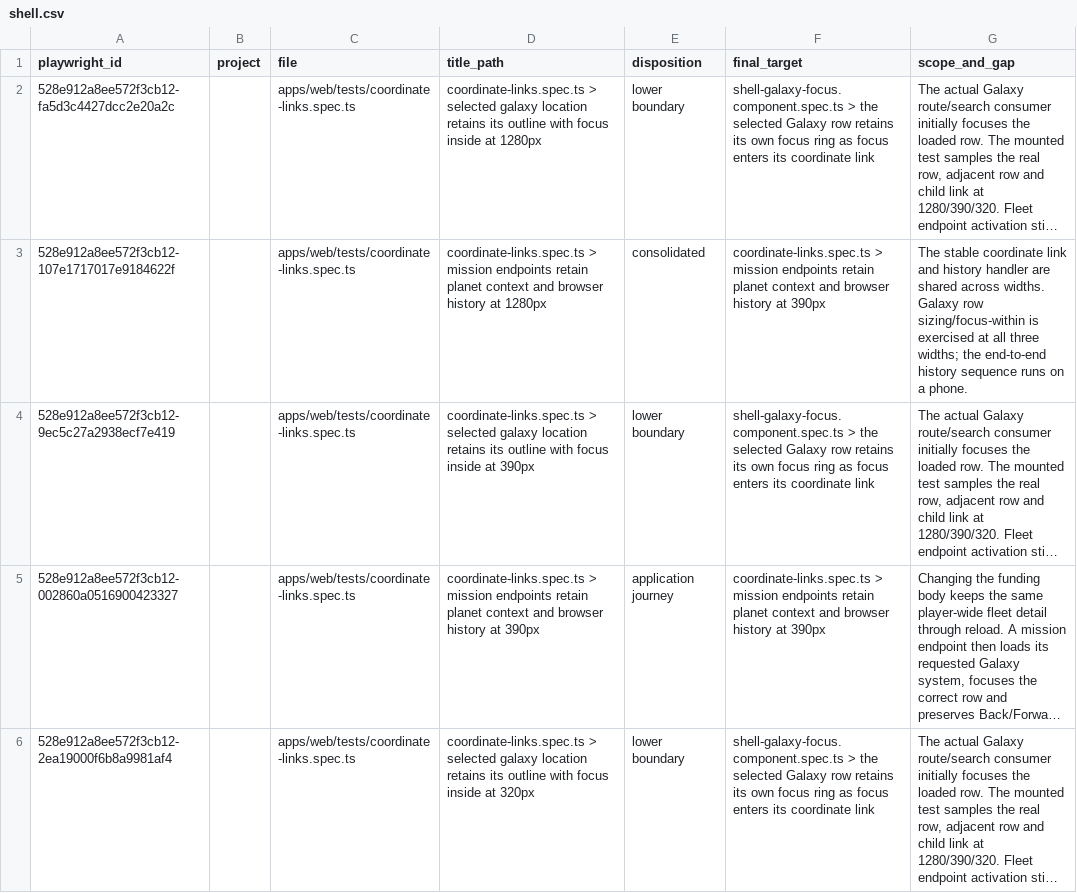
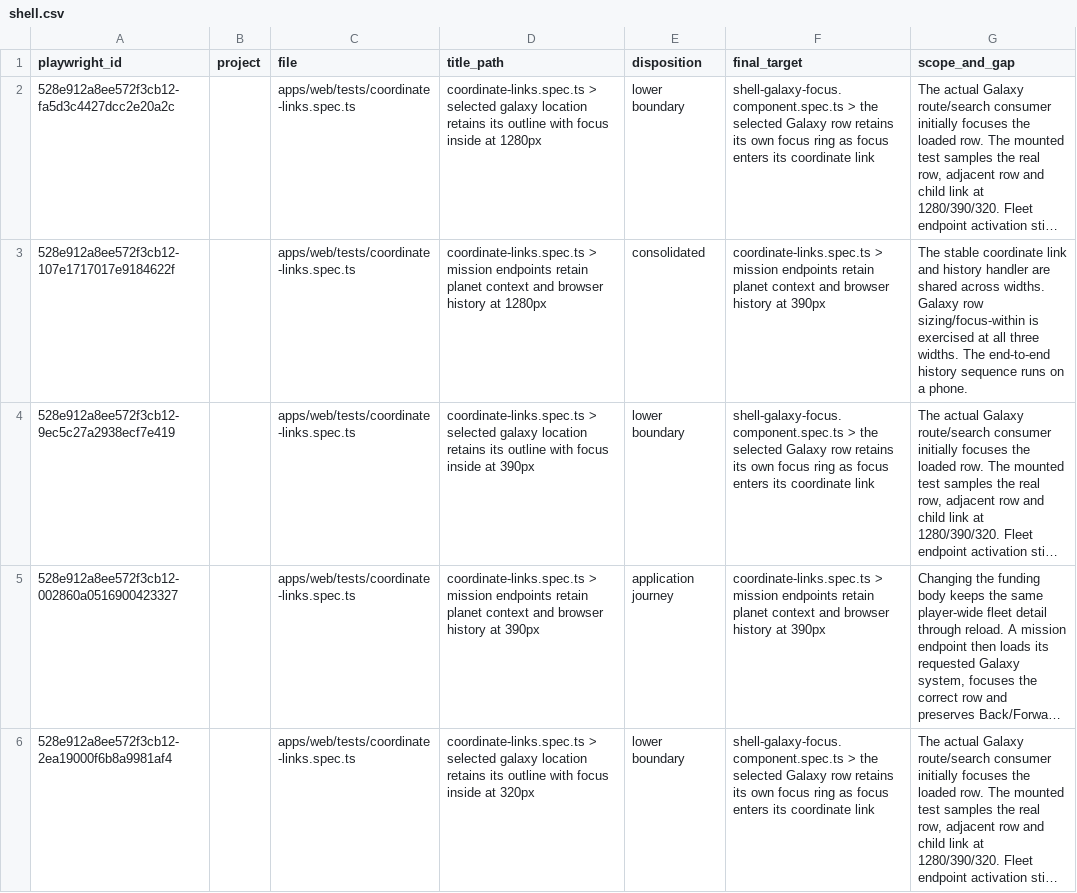
Before and after one commit to unbought-games/orbit-imperium, a CSV file: docs/verification/test-migration-cutover/shell.csv, drawn as a sheet; only a part is shown; long unchanged cells end in …; the diff covers the shown part only; the diff names each change by its address in the sheet, - before the commit and + after, or states it on an @@ line.

```diff
--- a/docs/verification/test-migration-cutover/shell.csv
+++ b/docs/verification/test-migration-cutover/shell.csv
-G3 (scope_and_gap): …all three widths; the end-to-end history…
+G3 (scope_and_gap): …all three widths. The end-to-end history…
```
Also changed, not shown: 49 edited cells elsewhere in this file, 29 other files.
